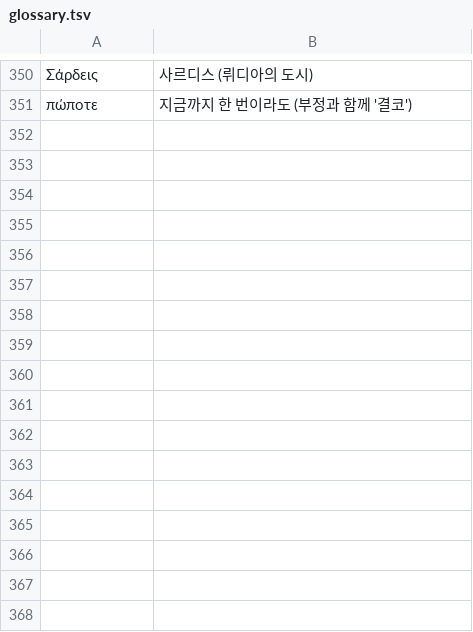
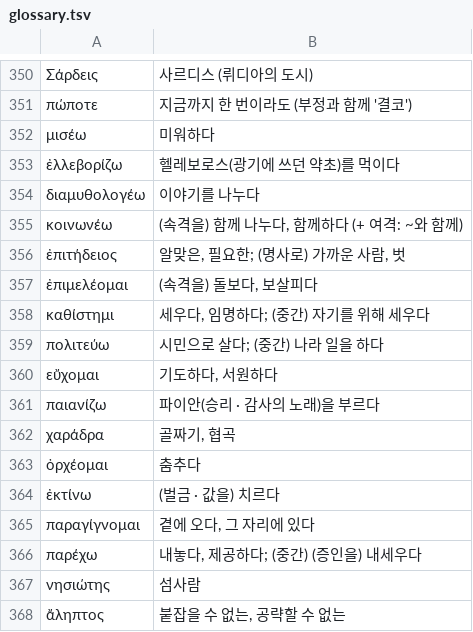
Before and after one commit to allkeybeadeath/Greek, a TSV file: units-src/glossary.tsv, drawn as a sheet; only a part is shown, gaps mark what is left out.

```diff
--- a/units-src/glossary.tsv
+++ b/units-src/glossary.tsv
@@ -351 +351,18 @@
 πώποτε	지금까지 한 번이라도 (부정과 함께 '결코')
+μισέω	미워하다
+ἐλλεβορίζω	헬레보로스(광기에 쓰던 약초)를 먹이다
+διαμυθολογέω	이야기를 나누다
+κοινωνέω	(속격을) 함께 나누다, 함께하다 (+ 여격: ~와 함께)
+ἐπιτήδειος	알맞은, 필요한; (명사로) 가까운 사람, 벗
+ἐπιμελέομαι	(속격을) 돌보다, 보살피다
+καθίστημι	세우다, 임명하다; (중간) 자기를 위해 세우다
+πολιτεύω	시민으로 살다; (중간) 나라 일을 하다
+εὔχομαι	기도하다, 서원하다
+παιανίζω	파이안(승리 · 감사의 노래)을 부르다
+χαράδρα	골짜기, 협곡
+ὀρχέομαι	춤추다
+ἐκτίνω	(벌금 · 값을) 치르다
+παραγίγνομαι	곁에 오다, 그 자리에 있다
+παρέχω	내놓다, 제공하다; (중간) (증인을) 내세우다
+νησιώτης	섬사람
+ἄληπτος	붙잡을 수 없는, 공략할 수 없는
```
Also changed, not shown: 3 other files.
